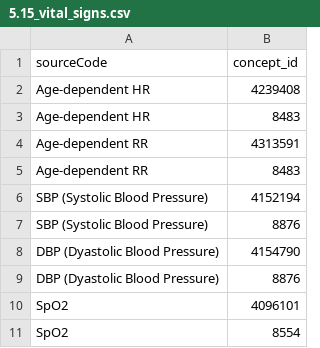
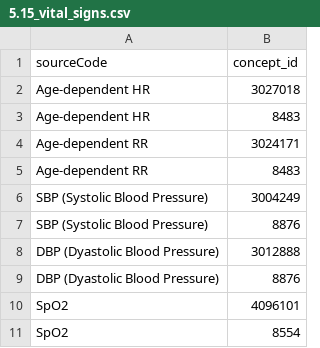
Before and after one commit to OHDSI/Capr, a CSV file: project/data/phems_variable_list/5.15_vital_signs.csv, drawn as a sheet.

```diff
--- a/project/data/phems_variable_list/5.15_vital_signs.csv
+++ b/project/data/phems_variable_list/5.15_vital_signs.csv
@@ -1,9 +1,9 @@
 sourceCode,concept_id
-Age-dependent HR ,4239408 
+Age-dependent HR ,3027018
 Age-dependent HR ,8483 
-Age-dependent RR ,4313591 
+Age-dependent RR ,3024171
 Age-dependent RR ,8483 
-SBP (Systolic Blood Pressure) ,4152194 
+SBP (Systolic Blood Pressure) ,3004249
 SBP (Systolic Blood Pressure) ,8876 
-DBP (Dyastolic Blood Pressure) ,4154790 
+DBP (Dyastolic Blood Pressure) ,3012888
 DBP (Dyastolic Blood Pressure) ,8876 
```
Also changed, not shown: project/data/phems_variable_list/5.16_hsjd_clinical.csv, project/data/phems_variable_list/5.29_lab_measurements_uc3.csv, 3 other files.
